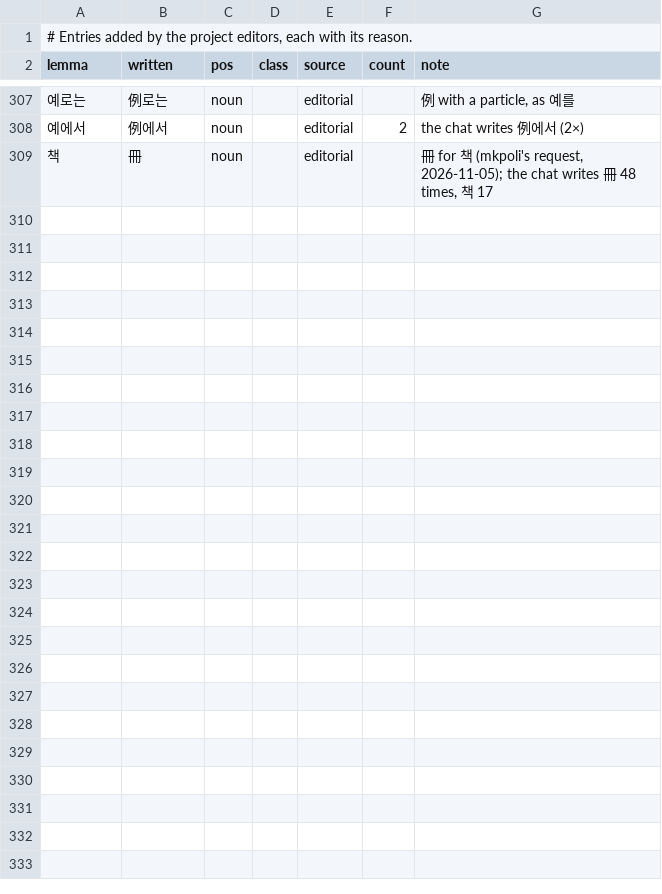
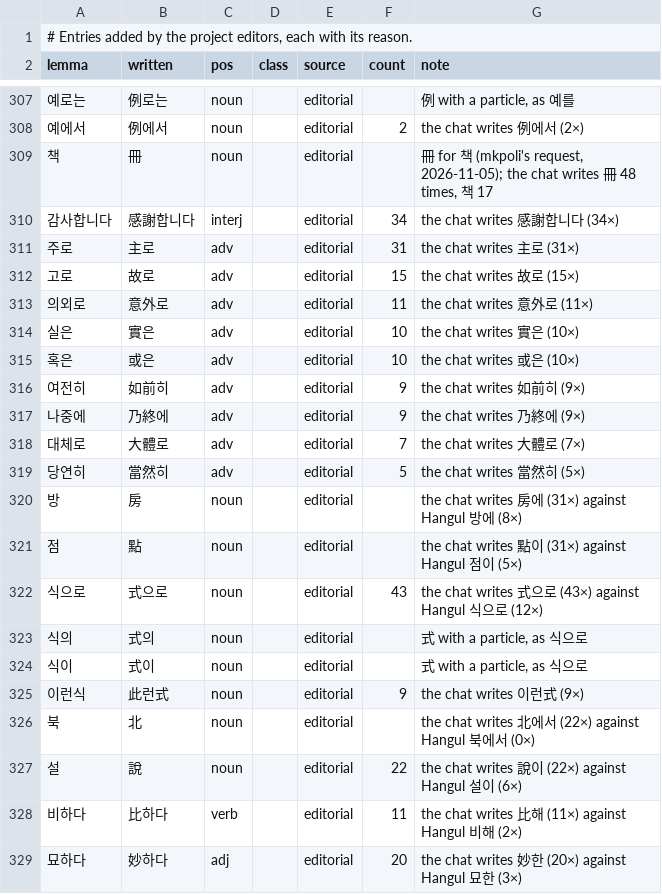
Before and after one commit to mkpoli/seokdok, a TSV file: dict/editorial.tsv, drawn as a sheet; only a part is shown, gaps mark what is left out; the diff names each change by its address in the sheet, - before the commit and + after, or states it on an @@ line.

Commit message:
fix(dict): lead with the spellings the chat writes most

```diff
--- a/dict/editorial.tsv
+++ b/dict/editorial.tsv
+row 310: 감사합니다 | 感謝합니다 | interj |  | editorial | 34 | the chat writes 感謝합니다 (34×)
+row 311: 주로 | 主로 | adv |  | editorial | 31 | the chat writes 主로 (31×)
+row 312: 고로 | 故로 | adv |  | editorial | 15 | the chat writes 故로 (15×)
+row 313: 의외로 | 意外로 | adv |  | editorial | 11 | the chat writes 意外로 (11×)
+row 314: 실은 | 實은 | adv |  | editorial | 10 | the chat writes 實은 (10×)
+row 315: 혹은 | 或은 | adv |  | editorial | 10 | the chat writes 或은 (10×)
+row 316: 여전히 | 如前히 | adv |  | editorial | 9 | the chat writes 如前히 (9×)
+row 317: 나중에 | 乃終에 | adv |  | editorial | 9 | the chat writes 乃終에 (9×)
+row 318: 대체로 | 大體로 | adv |  | editorial | 7 | the chat writes 大體로 (7×)
+row 319: 당연히 | 當然히 | adv |  | editorial | 5 | the chat writes 當然히 (5×)
+row 320: 방 | 房 | noun |  | editorial |  | the chat writes 房에 (31×) against Hangul 방에 (8×)
+row 321: 점 | 點 | noun |  | editorial |  | the chat writes 點이 (31×) against Hangul 점이 (5×)
+row 322: 식으로 | 式으로 | noun |  | editorial | 43 | the chat writes 式으로 (43×) against Hangul 식으로 (12×)
+row 323: 식의 | 式의 | noun |  | editorial |  | 式 with a particle, as 식으로
+row 324: 식이 | 式이 | noun |  | editorial |  | 式 with a particle, as 식으로
+row 325: 이런식 | 此런式 | noun |  | editorial | 9 | the chat writes 이런式 (9×)
+row 326: 북 | 北 | noun |  | editorial |  | the chat writes 北에서 (22×) against Hangul 북에서 (0×)
+row 327: 설 | 說 | noun |  | editorial | 22 | the chat writes 說이 (22×) against Hangul 설이 (6×)
+row 328: 비하다 | 比하다 | verb |  | editorial | 11 | the chat writes 比해 (11×) against Hangul 비해 (2×)
+row 329: 묘하다 | 妙하다 | adj |  | editorial | 20 | the chat writes 妙한 (20×) against Hangul 묘한 (3×)
```
Also changed, not shown: 2 other files.
